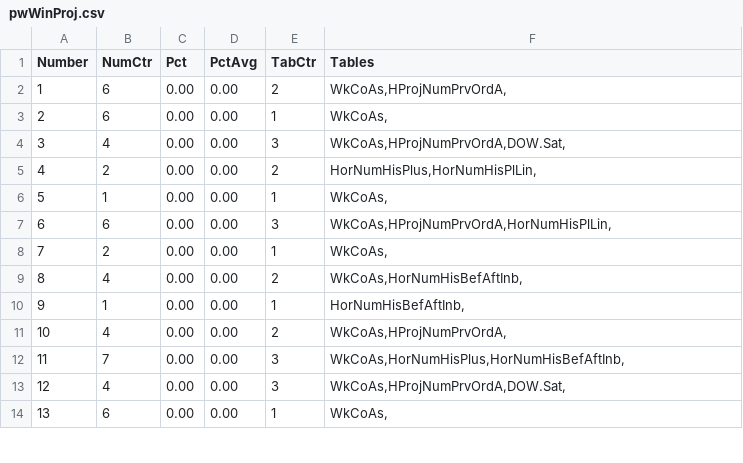
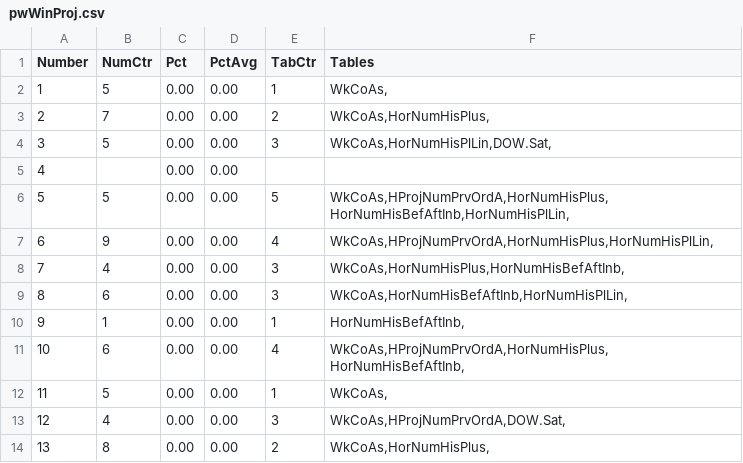
Before and after one commit to csnlcbtt/wix, a CSV file: csv/pwWinProj.csv, drawn as a sheet; only a part is shown; the diff covers the shown part only.

```diff
--- a/csv/pwWinProj.csv
+++ b/csv/pwWinProj.csv
@@ -1,14 +1,14 @@
 "Number","NumCtr","Pct","PctAvg","TabCtr","Tables"
-1,6,0.00,0.00,2,"WkCoAs,HProjNumPrvOrdA,"
-2,6,0.00,0.00,1,"WkCoAs,"
-3,4,0.00,0.00,3,"WkCoAs,HProjNumPrvOrdA,DOW.Sat,"
-4,2,0.00,0.00,2,"HorNumHisPlus,HorNumHisPlLin,"
-5,1,0.00,0.00,1,"WkCoAs,"
-6,6,0.00,0.00,3,"WkCoAs,HProjNumPrvOrdA,HorNumHisPlLin,"
-7,2,0.00,0.00,1,"WkCoAs,"
-8,4,0.00,0.00,2,"WkCoAs,HorNumHisBefAftInb,"
+1,5,0.00,0.00,1,"WkCoAs,"
+2,7,0.00,0.00,2,"WkCoAs,HorNumHisPlus,"
+3,5,0.00,0.00,3,"WkCoAs,HorNumHisPlLin,DOW.Sat,"
+4,,0.00,0.00,,
+5,5,0.00,0.00,5,"WkCoAs,HProjNumPrvOrdA,HorNumHisPlus,HorNumHisBefAftInb,HorNumHisPlLin,"
+6,9,0.00,0.00,4,"WkCoAs,HProjNumPrvOrdA,HorNumHisPlus,HorNumHisPlLin,"
+7,4,0.00,0.00,3,"WkCoAs,HorNumHisPlus,HorNumHisBefAftInb,"
+8,6,0.00,0.00,3,"WkCoAs,HorNumHisBefAftInb,HorNumHisPlLin,"
 9,1,0.00,0.00,1,"HorNumHisBefAftInb,"
-10,4,0.00,0.00,2,"WkCoAs,HProjNumPrvOrdA,"
-11,7,0.00,0.00,3,"WkCoAs,HorNumHisPlus,HorNumHisBefAftInb,"
+10,6,0.00,0.00,4,"WkCoAs,HProjNumPrvOrdA,HorNumHisPlus,HorNumHisBefAftInb,"
+11,5,0.00,0.00,1,"WkCoAs,"
 12,4,0.00,0.00,3,"WkCoAs,HProjNumPrvOrdA,DOW.Sat,"
-13,6,0.00,0.00,1,"WkCoAs,"
+13,8,0.00,0.00,2,"WkCoAs,HorNumHisPlus,"
```
Also changed, not shown: 50 edited cells elsewhere in this file, csv/p2hznhist.csv, csv/p4hznhist.csv, 43 other files.
